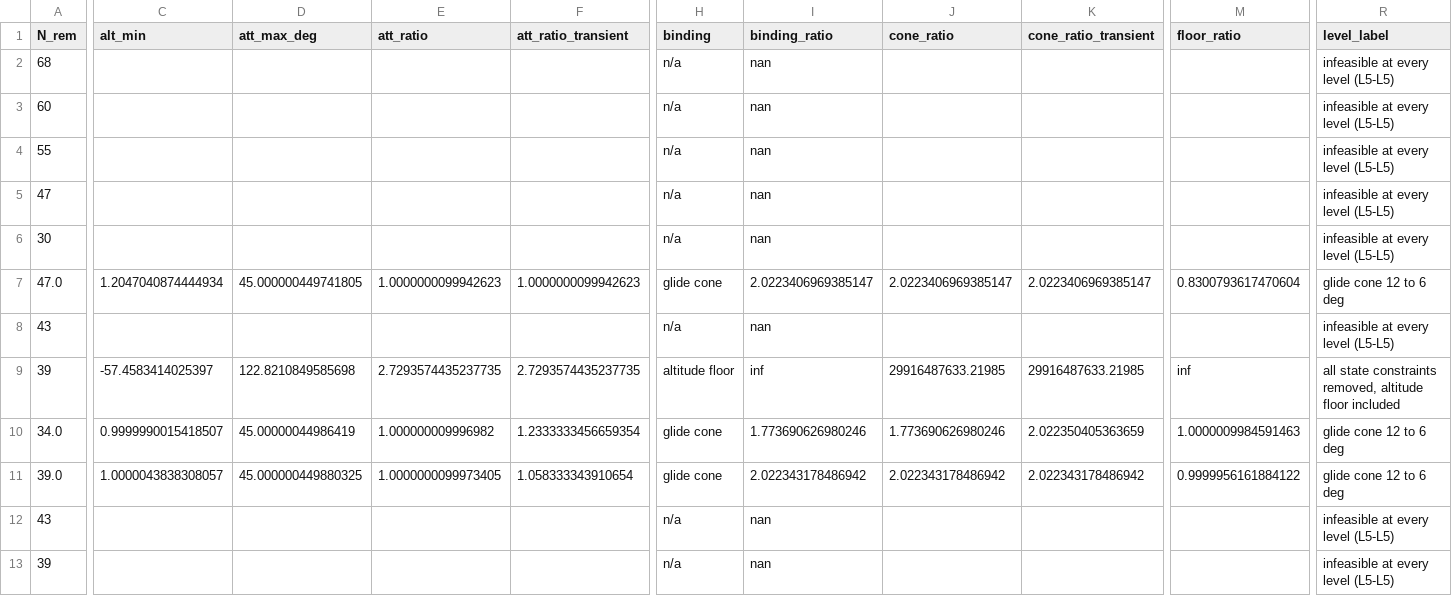
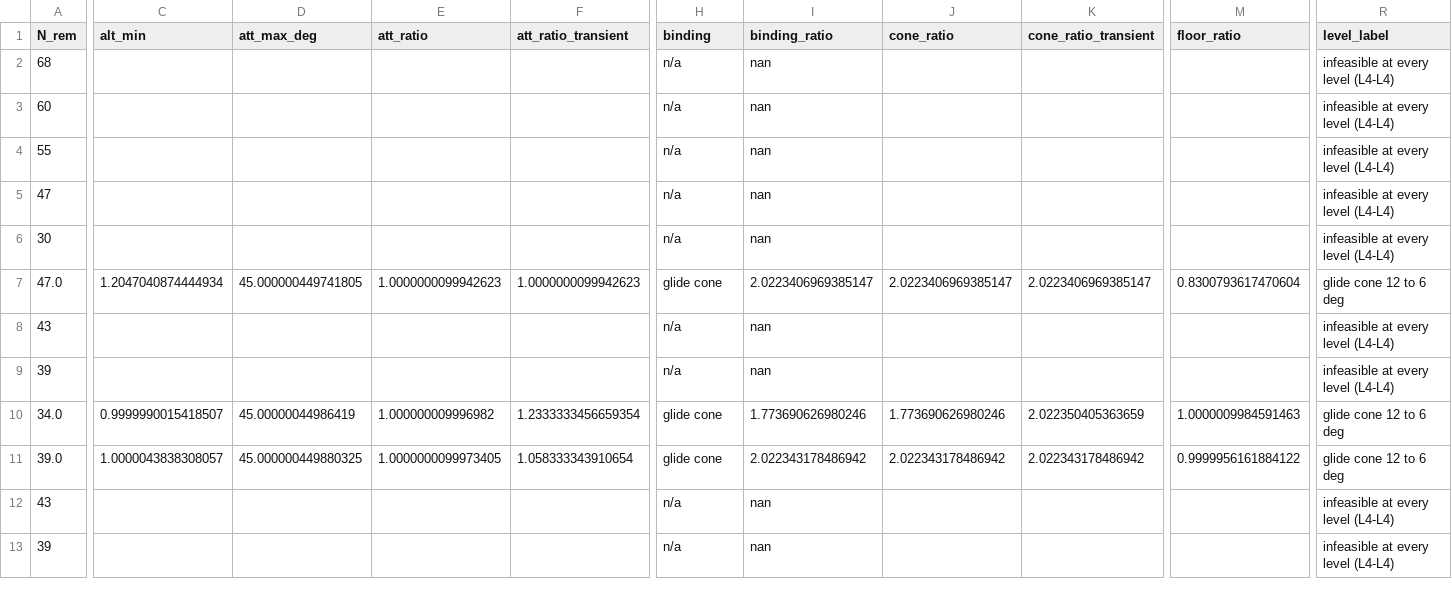
Before and after one commit to omersayilgan/Thesis, a CSV file: studies/fault_injection/results/HR_samples.csv, drawn as a sheet; only a part is shown, gaps mark what is left out; the diff covers the shown part only; the diff names each change by its address in the sheet, - before the commit and + after, or states it on an @@ line.

```diff
--- a/studies/fault_injection/results/HR_samples.csv
+++ b/studies/fault_injection/results/HR_samples.csv
-R2:R6 (level_label): infeasible at every level (L5-L5)
+R2:R6 (level_label): infeasible at every level (L4-L4)
-R8 (level_label): infeasible at every level (L5-L5)
+R8 (level_label): infeasible at every level (L4-L4)
-C9 (alt_min): -57.4583414025397
+C9 (alt_min): (empty)
-D9 (att_max_deg): 122.8210849585698
+D9 (att_max_deg): (empty)
-E9 (att_ratio): 2.7293574435237735
+E9 (att_ratio): (empty)
-F9 (att_ratio_transient): 2.7293574435237735
+F9 (att_ratio_transient): (empty)
-H9 (binding): altitude floor
+H9 (binding): n/a
-I9 (binding_ratio): inf
+I9 (binding_ratio): nan
-J9 (cone_ratio): 29916487633.21985
+J9 (cone_ratio): (empty)
-K9 (cone_ratio_transient): 29916487633.21985
+K9 (cone_ratio_transient): (empty)
-M9 (floor_ratio): inf
+M9 (floor_ratio): (empty)
-R9 (level_label): all state constraints removed, altitude floor included
+R9 (level_label): infeasible at every level (L4-L4)
-R12:R13 (level_label): infeasible at every level (L5-L5)
+R12:R13 (level_label): infeasible at every level (L4-L4)
```
Also changed, not shown: 21 edited cells elsewhere in this file, 21 other files.
